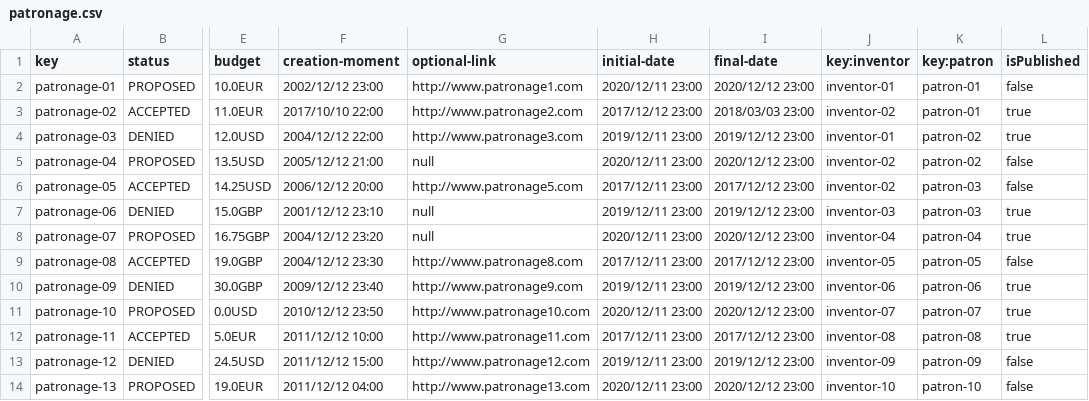
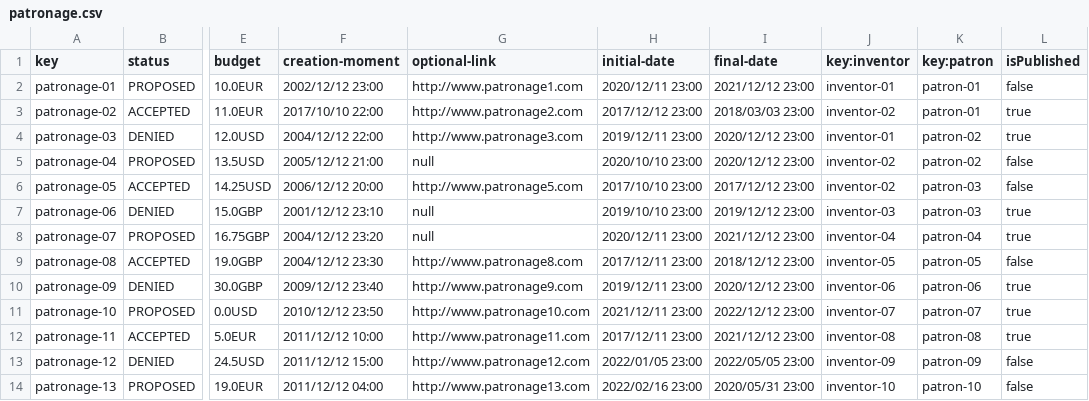
Before and after one commit to danrodcam/Acme-Toolkits, a CSV file: src/main/webapp/WEB-INF/resources/sample-data/patronage.csv, drawn as a sheet; only a part is shown, gaps mark what is left out; the diff names each change by its address in the sheet, - before the commit and + after, or states it on an @@ line.

```diff
--- a/src/main/webapp/WEB-INF/resources/sample-data/patronage.csv
+++ b/src/main/webapp/WEB-INF/resources/sample-data/patronage.csv
-I2 (final-date): 2020/12/12 23:00
+I2 (final-date): 2021/12/12 23:00
-I4 (final-date): 2019/12/12 23:00
+I4 (final-date): 2020/12/12 23:00
-H5 (initial-date): 2020/12/11 23:00
+H5 (initial-date): 2020/10/10 23:00
-H6 (initial-date): 2017/12/11 23:00
+H6 (initial-date): 2017/10/10 23:00
-H7 (initial-date): 2019/12/11 23:00
+H7 (initial-date): 2019/10/10 23:00
-I8 (final-date): 2020/12/12 23:00
+I8 (final-date): 2021/12/12 23:00
-I9 (final-date): 2017/12/12 23:00
+I9 (final-date): 2018/12/12 23:00
-I10 (final-date): 2019/12/12 23:00
+I10 (final-date): 2020/12/12 23:00
-H11 (initial-date): 2020/12/11 23:00
+H11 (initial-date): 2021/12/11 23:00
-I11 (final-date): 2020/12/12 23:00
+I11 (final-date): 2022/12/12 23:00
-I12 (final-date): 2017/12/12 23:00
+I12 (final-date): 2021/12/12 23:00
-H13 (initial-date): 2019/12/11 23:00
+H13 (initial-date): 2022/01/05 23:00
-I13 (final-date): 2019/12/12 23:00
+I13 (final-date): 2022/05/05 23:00
-H14 (initial-date): 2020/12/11 23:00
+H14 (initial-date): 2022/02/16 23:00
-I14 (final-date): 2020/12/12 23:00
+I14 (final-date): 2020/05/31 23:00
```
Also changed, not shown: 11 other files.
